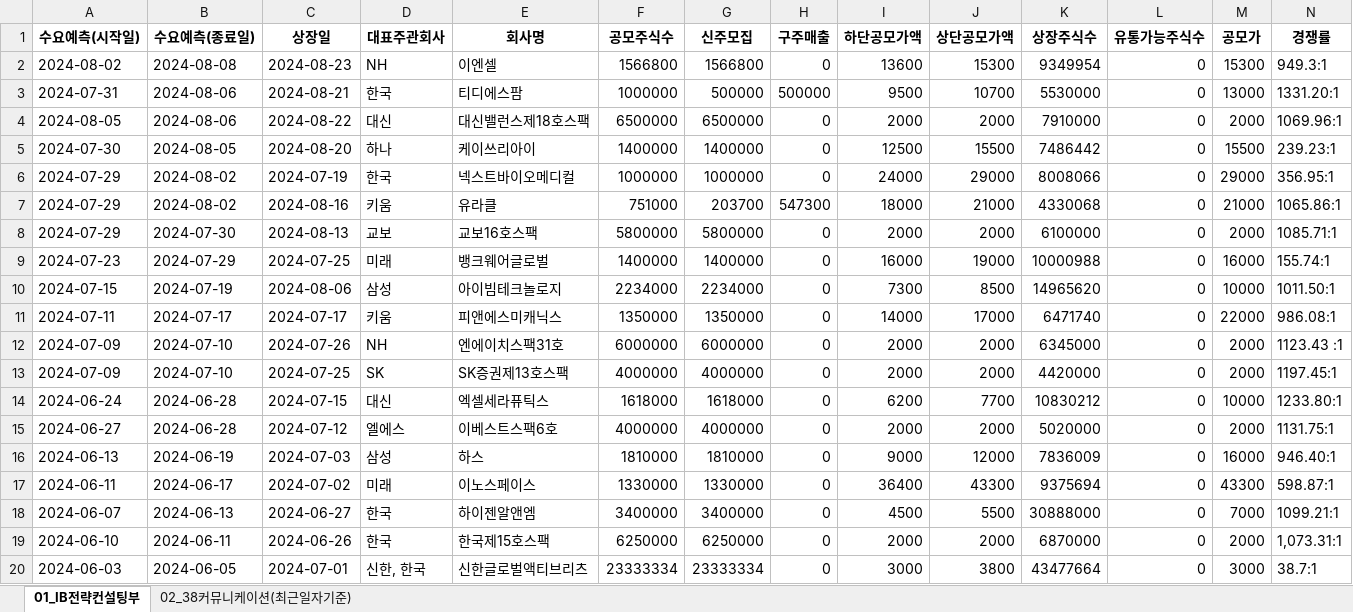
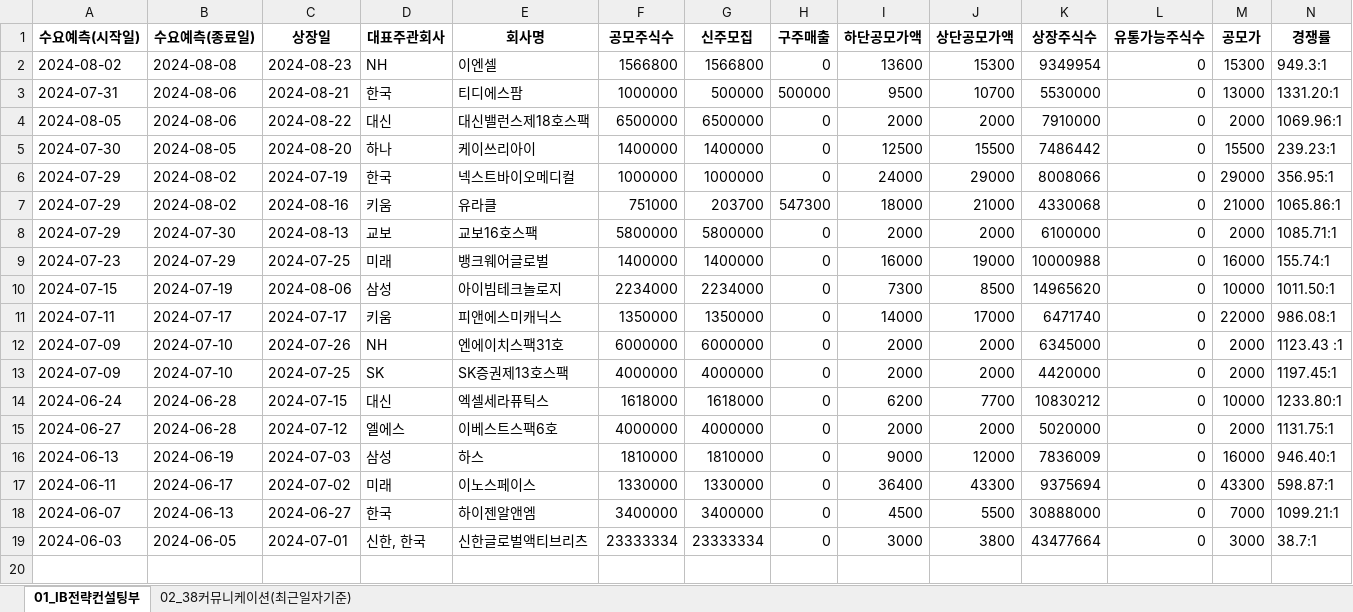
Before and after one commit to Kis-ds/IPO, an Excel workbook: datasets/ib-strategy-data.xlsx, sheet 01_IB전략컨설팅부, drawn as a sheet; only a part is shown; values as stored, in another font and other column widths than the file's, no borders; rows hold the shown columns only; the diff names each change by its address in the sheet, - before the commit and + after, or states it on an @@ line.

Commit message:
RPA datasets push 2024-08-26

```diff
--- a/datasets/ib-strategy-data.xlsx (sheet 01_IB전략컨설팅부)
+++ b/datasets/ib-strategy-data.xlsx (sheet 01_IB전략컨설팅부)
-row 19: 2024-06-10 | 2024-06-11 | 2024-06-26 | 한국 | 한국제15호스팩 | 6250000 | 6250000 | 0 | 2000 | 2000 | 6870000 | 0 | 2000 | 1,073.31:1
```
Also changed, not shown: datasets/corporate-finance-data.xlsx, datasets/form1.xlsx, 4 other files.
